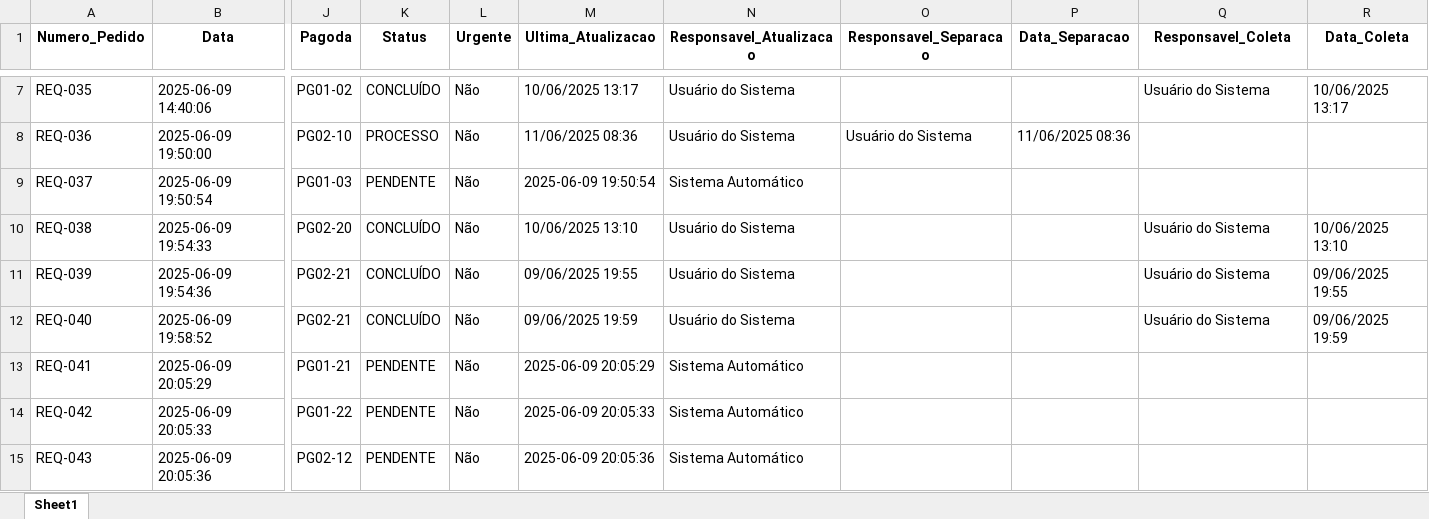
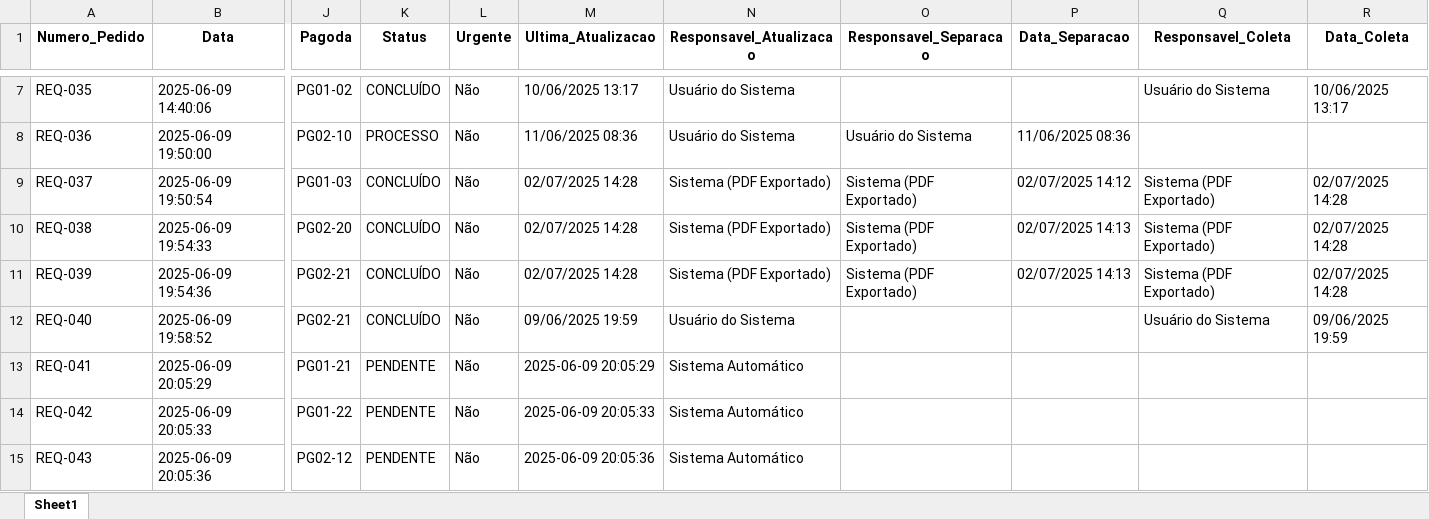
Before and after one commit to Washington-Vieira/Ficha-de-Retiro, an Excel workbook: pedidos/pedidos.xlsx, sheet Sheet1, drawn as a sheet; only a part is shown, gaps mark what is left out; values as stored, in another font and other column widths than the file's, no borders; the diff names each change by its address in the sheet, - before the commit and + after, or states it on an @@ line.

Commit message:
add lista de pedidos PDF

```diff
--- a/pedidos/pedidos.xlsx (sheet Sheet1)
+++ b/pedidos/pedidos.xlsx (sheet Sheet1)
-K9 (Status): PENDENTE
+K9 (Status): CONCLUÍDO
-M9 (Ultima_Atualizacao): 2025-06-09 19:50:54
+M9 (Ultima_Atualizacao): 02/07/2025 14:28
-N9 (Responsavel_Atualizacao): Sistema Automático
+N9 (Responsavel_Atualizacao): Sistema (PDF Exportado)
-O9:O11 (Responsavel_Separacao): (empty)
+O9:O11 (Responsavel_Separacao): Sistema (PDF Exportado)
-P9 (Data_Separacao): (empty)
+P9 (Data_Separacao): 02/07/2025 14:12
-Q9 (Responsavel_Coleta): (empty)
+Q9 (Responsavel_Coleta): Sistema (PDF Exportado)
-R9 (Data_Coleta): (empty)
+R9 (Data_Coleta): 02/07/2025 14:28
-M10 (Ultima_Atualizacao): 10/06/2025 13:10
+M10 (Ultima_Atualizacao): 02/07/2025 14:28
-N10:N11 (Responsavel_Atualizacao): Usuário do Sistema
+N10:N11 (Responsavel_Atualizacao): Sistema (PDF Exportado)
-P10:P11 (Data_Separacao): (empty)
+P10:P11 (Data_Separacao): 02/07/2025 14:13
-Q10:Q11 (Responsavel_Coleta): Usuário do Sistema
+Q10:Q11 (Responsavel_Coleta): Sistema (PDF Exportado)
-R10 (Data_Coleta): 10/06/2025 13:10
+R10 (Data_Coleta): 02/07/2025 14:28
-M11 (Ultima_Atualizacao): 09/06/2025 19:55
+M11 (Ultima_Atualizacao): 02/07/2025 14:28
-R11 (Data_Coleta): 09/06/2025 19:55
+R11 (Data_Coleta): 02/07/2025 14:28
```
Also changed, not shown: pedidos/Versão de Linha YMS_Motor XBB.xlsx, 1 other file.
